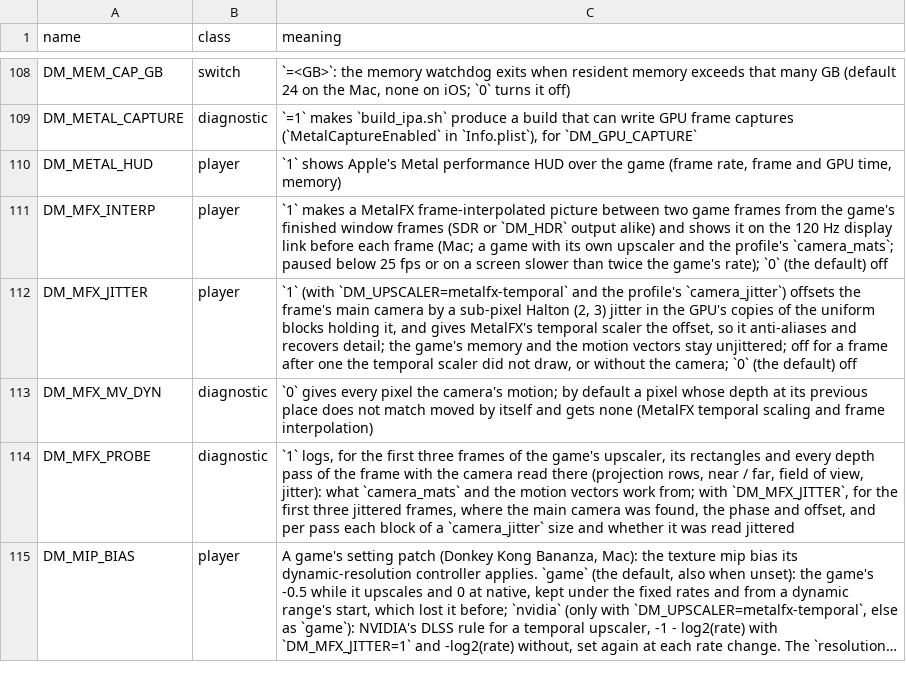
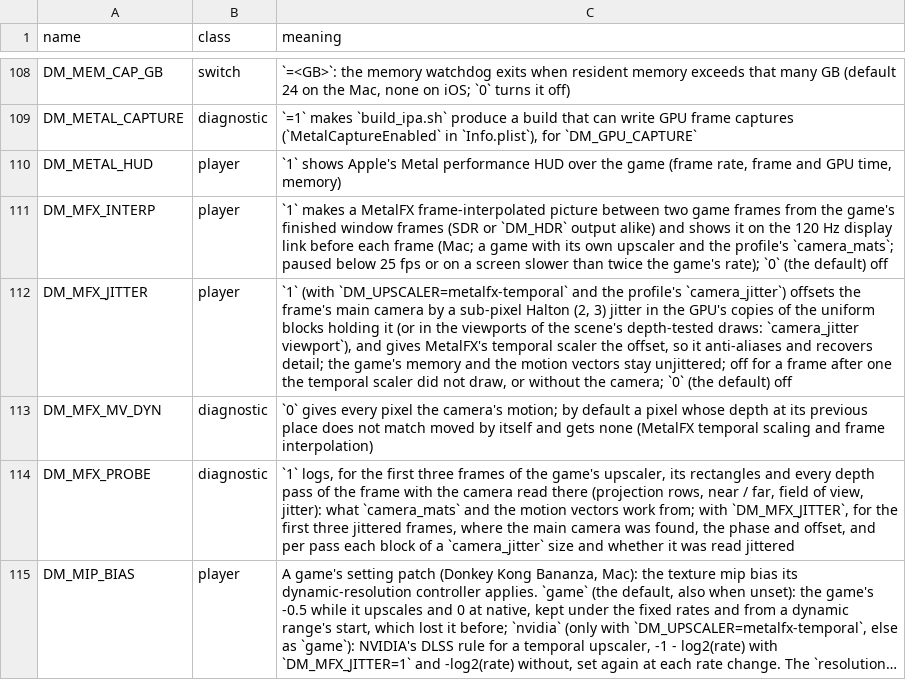
Before and after one commit to lunks/nxnative, a TSV file: docs/env_switches.tsv, drawn as a sheet; only a part is shown, gaps mark what is left out; long unchanged cells end in ….

```diff
--- a/docs/env_switches.tsv
+++ b/docs/env_switches.tsv
@@ -111,3 +111,3 @@ DM_METAL_HUD	player	`1` shows Apple's Metal performance HUD over the game (frame
 DM_MFX_INTERP	player	`1` makes a MetalFX frame-interpolated picture between two game frames from the game's finished window frames (SDR or `DM_HDR` output alike) and shows it on the 120 Hz display link before each frame (Mac; a game with its own upscaler and the profile's `camera_mats`; paused below 25 fps or on a screen slower than twice the game's rate); `0` (the default) off
-DM_MFX_JITTER	player	`1` (with `DM_UPSCALER=metalfx-temporal` and the profile's `camera_jitter`) offsets the frame's main camera by a sub-pixel Halton (2, 3) jitter in the GPU's copies of the uniform blocks holding it, and gives MetalFX's temporal scaler the offset, so it anti-aliases and recovers detail; the game's memory and the motion vectors stay unjittered; off for a frame after one the temporal scaler did not draw, or without the camera; `0` (the default) off
+DM_MFX_JITTER	player	`1` (with `DM_UPSCALER=metalfx-temporal` and the profile's `camera_jitter`) offsets the frame's main camera by a sub-pixel Halton (2, 3) jitter in the GPU's copies of the uniform blocks holding it (or in the viewports of the scene's depth-tested draws: `camera_jitter viewport`), and gives MetalFX's temporal scaler the offset, so it anti-aliases and recovers detail; the game's memory and the motion vectors stay unjittered; off for a frame after one the temporal scaler did not draw, or without the camera; `0` (the default) off
 DM_MFX_MV_DYN	diagnostic	`0` gives every pixel the camera's motion; by default a pixel whose depth at its previous place does not match moved by itself and gets none (MetalFX temporal scaling and frame interpolation)
```
Also changed, not shown: dm/games/0400486024DEC000/game.tsv, 8 other files.
